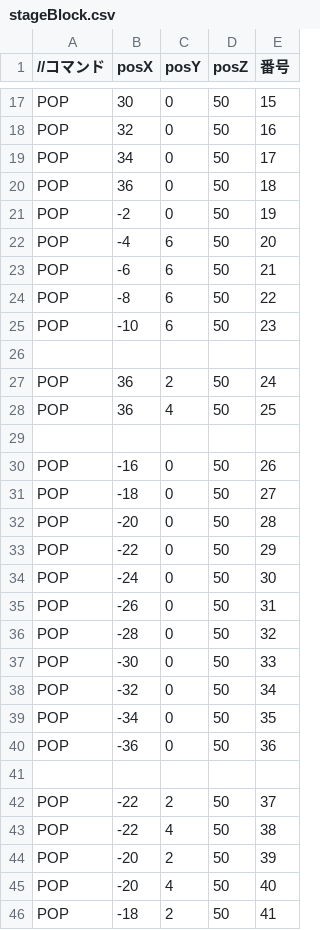
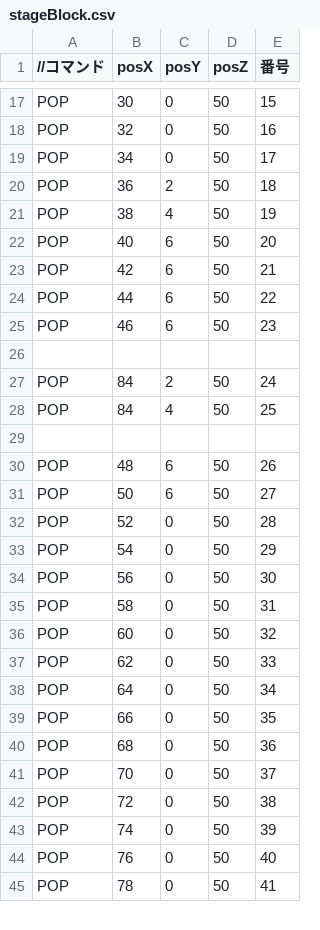
Before and after one commit to takahashi-tsubaki/LE3B_gameJam, a CSV file: Resources/stageBlock.csv, drawn as a sheet; only a part is shown, gaps mark what is left out; the diff covers the shown part only.

```diff
--- a/Resources/stageBlock.csv
+++ b/Resources/stageBlock.csv
@@ -19,28 +19,27 @@ POP, 32,0,50,16
 POP, 34,0,50,17
-POP, 36,0,50,18
-POP, -2,0,50,19
-POP, -4,6,50,20
-POP, -6,6,50,21
-POP, -8,6,50,22
-POP,-10,6,50,23
+POP, 36,2,50,18
+POP, 38,4,50,19
+POP, 40,6,50,20
+POP, 42,6,50,21
+POP, 44,6,50,22
+POP, 46,6,50,23
 
-POP, 36,2,50,24
-POP, 36,4,50,25
+POP, 84,2,50,24
+POP, 84,4,50,25
 
-POP,-16,0,50,26
-POP,-18,0,50,27
-POP,-20,0,50,28
-POP,-22,0,50,29
-POP,-24,0,50,30
-POP,-26,0,50,31
-POP,-28,0,50,32
-POP,-30,0,50,33
-POP,-32,0,50,34
-POP,-34,0,50,35
-POP,-36,0,50,36
-
-POP,-22,2,50,37
-POP,-22,4,50,38
-POP,-20,2,50,39
-POP,-20,4,50,40
-POP,-18,2,50,41
+POP, 48,6,50,26
+POP, 50,6,50,27
+POP, 52,0,50,28
+POP, 54,0,50,29
+POP, 56,0,50,30
+POP, 58,0,50,31
+POP, 60,0,50,32
+POP, 62,0,50,33
+POP, 64,0,50,34
+POP, 66,0,50,35
+POP, 68,0,50,36
+POP, 70,0,50,37
+POP, 72,0,50,38
+POP, 74,0,50,39
+POP, 76,0,50,40
+POP, 78,0,50,41
```
Also changed, not shown: 6 edited cells elsewhere in this file, 7 other files.
